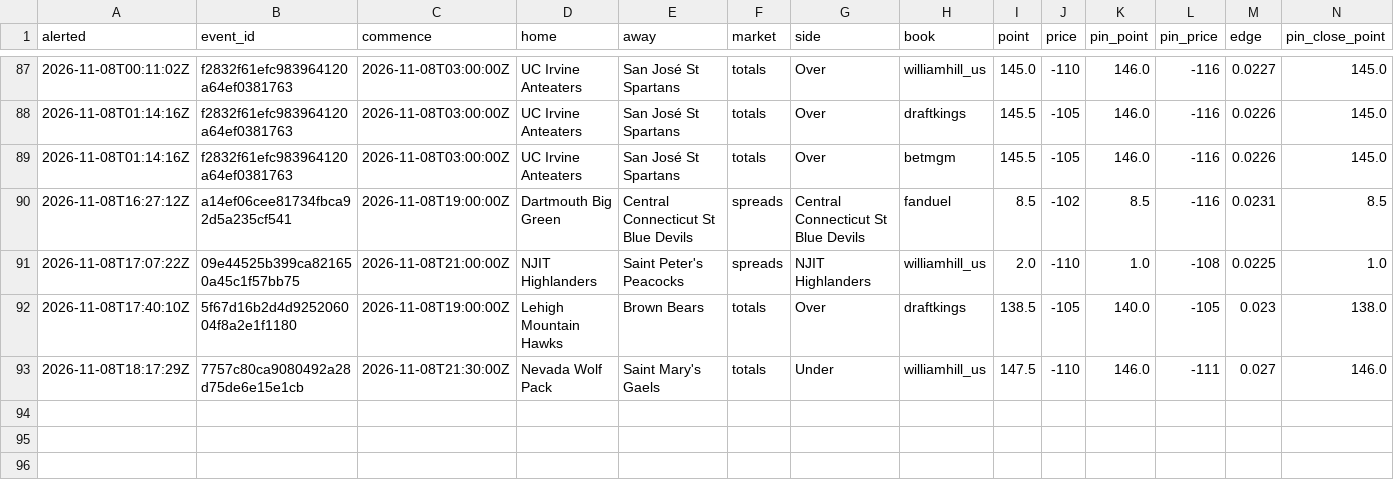
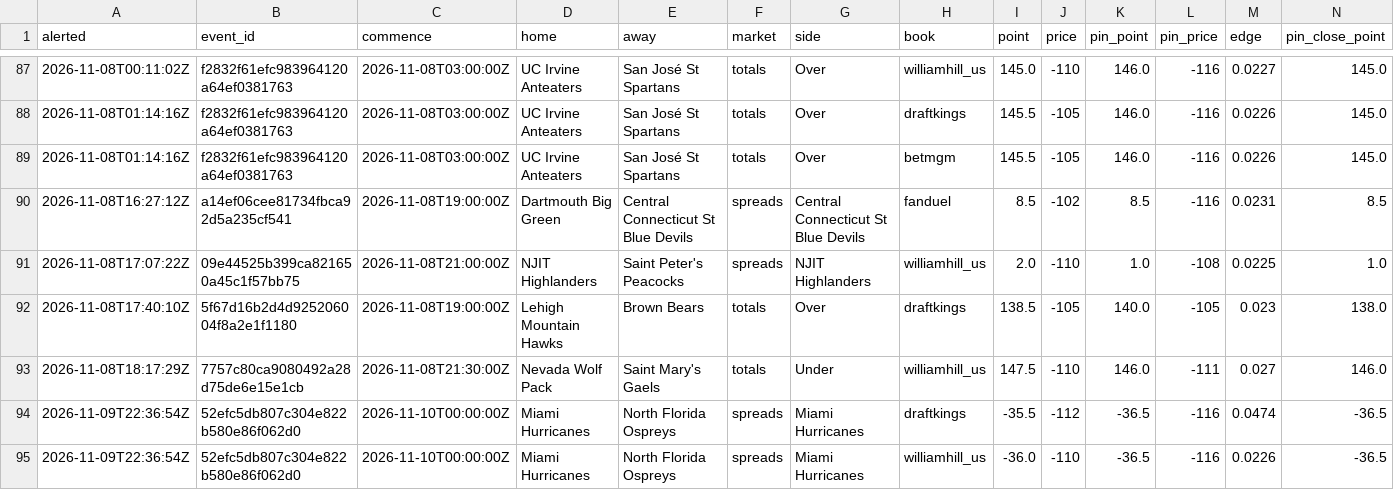
Before and after one commit to psturo77/cbb-data, a CSV file: steam/log.csv, drawn as a sheet; only a part is shown, gaps mark what is left out; rows hold the shown columns only; the diff names each change by its address in the sheet, - before the commit and + after, or states it on an @@ line.

```diff
--- a/steam/log.csv
+++ b/steam/log.csv
+row 94: 2026-11-09T22:36:54Z | 52efc5db807c304e822b580e86f062d0 | 2026-11-10T00:00:00Z | Miami Hurricanes | North Florida Ospreys | spreads | Miami Hurricanes | draftkings | -35.5 | -112 | -36.5 | -116 | 0.0474 | -36.5
+row 95: 2026-11-09T22:36:54Z | 52efc5db807c304e822b580e86f062d0 | 2026-11-10T00:00:00Z | Miami Hurricanes | North Florida Ospreys | spreads | Miami Hurricanes | williamhill_us | -36.0 | -110 | -36.5 | -116 | 0.0226 | -36.5
```
